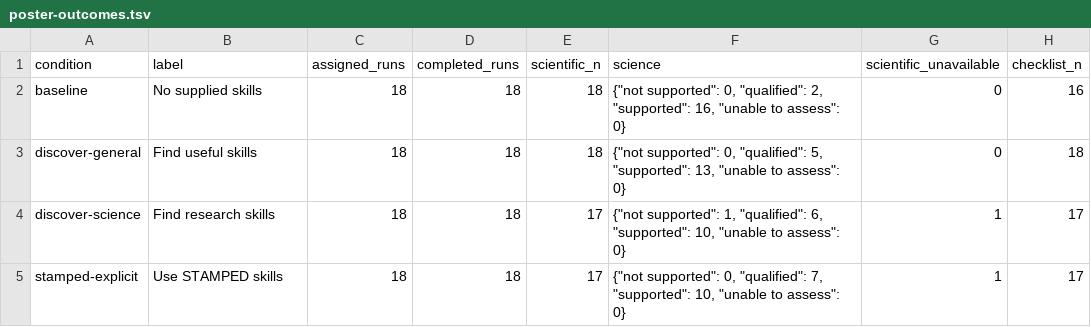
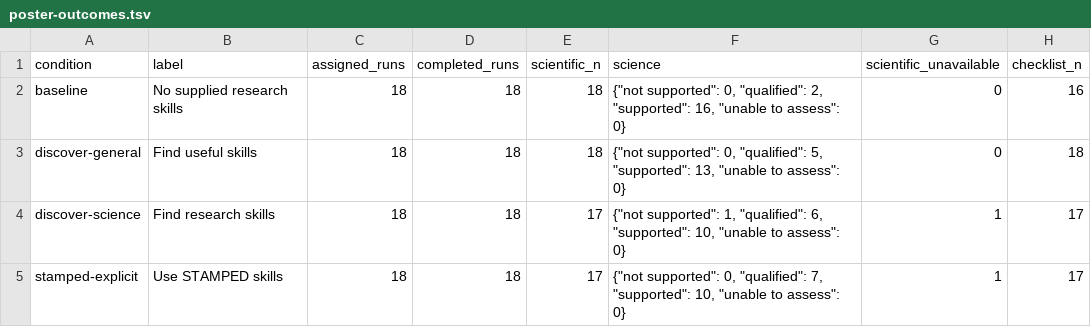
Before and after one commit to leej3/stamped-in-practice, a TSV file: experiments/retained-round-reporting/pooled/poster-outcomes.tsv, drawn as a sheet; only a part is shown; the diff names each change by its address in the sheet, - before the commit and + after, or states it on an @@ line.

```diff
--- a/experiments/retained-round-reporting/pooled/poster-outcomes.tsv
+++ b/experiments/retained-round-reporting/pooled/poster-outcomes.tsv
-B2 (label): No supplied skills
+B2 (label): No supplied research skills
```
Also changed, not shown: experiments/retained-round-reporting/pooled/round-outcomes.tsv, 19 other files.
